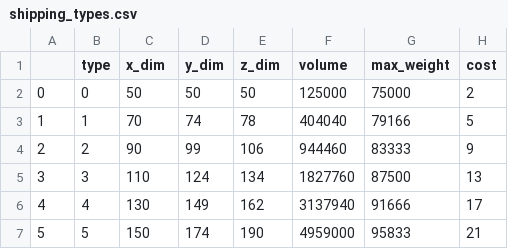
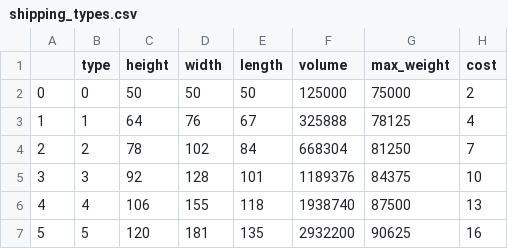
Before and after one commit to mcruggiero/Genetic_Bin, a CSV file: shipping_types.csv, drawn as a sheet; only a part is shown; the diff covers the shown part only.

```diff
--- a/shipping_types.csv
+++ b/shipping_types.csv
@@ -1,7 +1,7 @@
-,type,x_dim,y_dim,z_dim,volume,max_weight,cost
+,type,height,width,length,volume,max_weight,cost
 0,0,50,50,50,125000,75000,2
-1,1,70,74,78,404040,79166,5
-2,2,90,99,106,944460,83333,9
-3,3,110,124,134,1827760,87500,13
-4,4,130,149,162,3137940,91666,17
-5,5,150,174,190,4959000,95833,21
+1,1,64,76,67,325888,78125,4
+2,2,78,102,84,668304,81250,7
+3,3,92,128,101,1189376,84375,10
+4,4,106,155,118,1938740,87500,13
+5,5,120,181,135,2932200,90625,16
```
Also changed, not shown: 2 added rows and 6 edited cells elsewhere in this file, purchase_order.csv, 1 other file.
